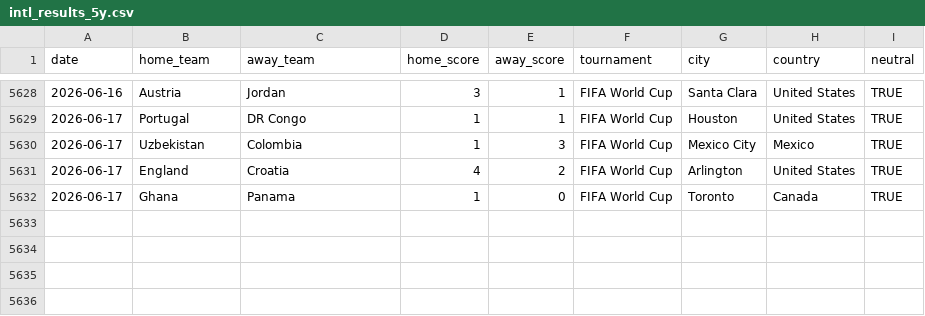
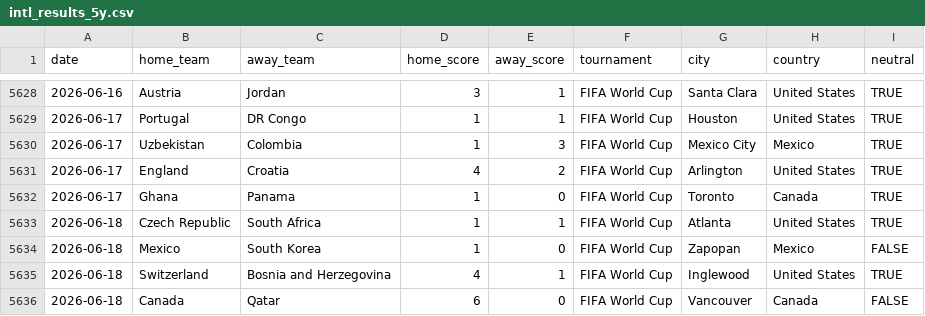
Before and after one commit to Gvieyrad/oraculo---bot, a CSV file: wc2026/intl_results_5y.csv, drawn as a sheet; only a part is shown, gaps mark what is left out.

```diff
--- a/wc2026/intl_results_5y.csv
+++ b/wc2026/intl_results_5y.csv
@@ -5632 +5632,5 @@ date,home_team,away_team,home_score,away_score,tournament,city,country,neutral
 2026-06-17,Ghana,Panama,1,0,FIFA World Cup,Toronto,Canada,TRUE
+2026-06-18,Czech Republic,South Africa,1,1,FIFA World Cup,Atlanta,United States,TRUE
+2026-06-18,Mexico,South Korea,1,0,FIFA World Cup,Zapopan,Mexico,FALSE
+2026-06-18,Switzerland,Bosnia and Herzegovina,4,1,FIFA World Cup,Inglewood,United States,TRUE
+2026-06-18,Canada,Qatar,6,0,FIFA World Cup,Vancouver,Canada,FALSE
```
Also changed, not shown: 6 other files.
